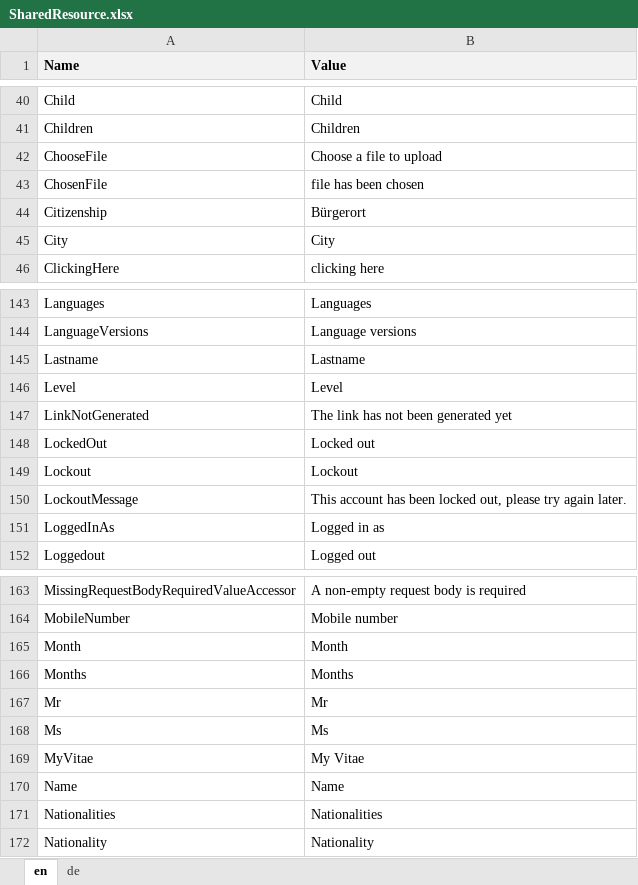
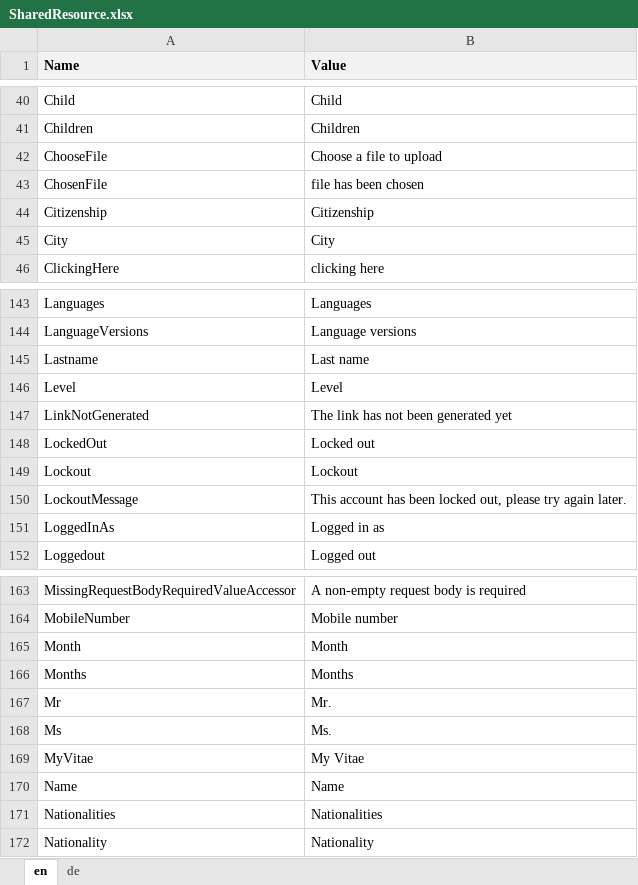
Before and after one commit to theodoracatos/vitae, an Excel workbook: Vitae/Library/Resources/SharedResource.xlsx, sheet en, drawn as a sheet; only a part is shown, gaps mark what is left out; values as stored, in another font and other column widths than the file's, no borders; the diff covers the shown part only; the diff names each change by its address in the sheet, - before the commit and + after, or states it on an @@ line.

```diff
--- a/Vitae/Library/Resources/SharedResource.xlsx (sheet en)
+++ b/Vitae/Library/Resources/SharedResource.xlsx (sheet en)
-B44 (Value): Bürgerort
+B44 (Value): Citizenship
-B145 (Value): Lastname
+B145 (Value): Last name
-B167 (Value): Mr
+B167 (Value): Mr.
-B168 (Value): Ms
+B168 (Value): Ms.
```
Also changed, not shown: 21 added rows and 2 edited cells elsewhere in this sheet, sheet de, 27 other files.
